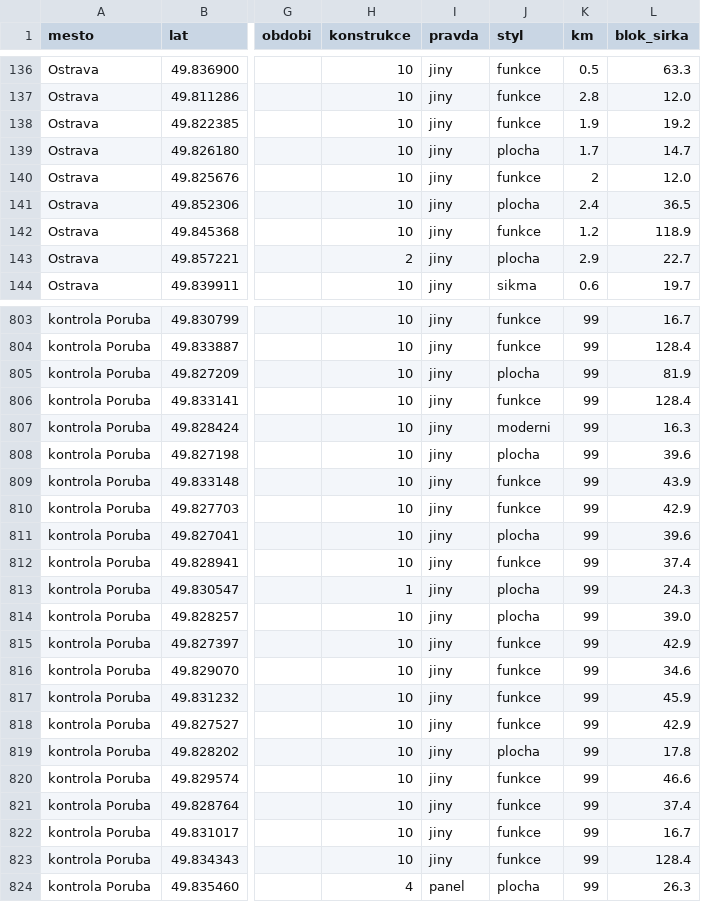
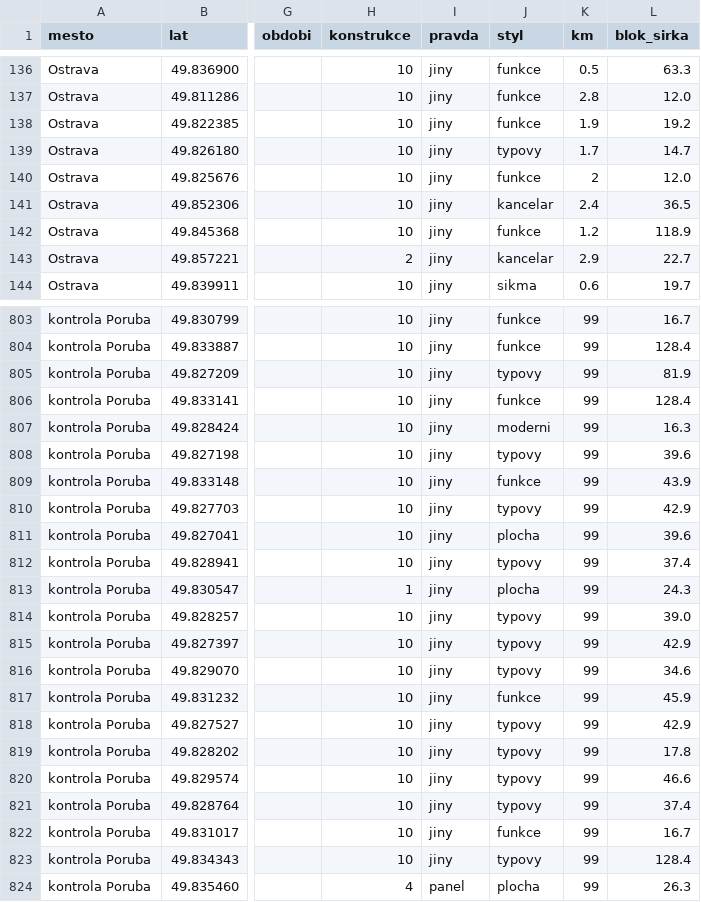
Before and after one commit to barasoukup/profily-ulic, a TSV file: evaluation/budovy-panel/vysledek-po.tsv, drawn as a sheet; only a part is shown, gaps mark what is left out; the diff covers the shown part only; the diff names each change by its address in the sheet, - before the commit and + after, or states it on an @@ line.

```diff
--- a/evaluation/budovy-panel/vysledek-po.tsv
+++ b/evaluation/budovy-panel/vysledek-po.tsv
-J139 (styl): plocha
+J139 (styl): typovy
-J141 (styl): plocha
+J141 (styl): kancelar
-J143 (styl): plocha
+J143 (styl): kancelar
-J805 (styl): plocha
+J805 (styl): typovy
-J808 (styl): plocha
+J808 (styl): typovy
-J810 (styl): funkce
+J810 (styl): typovy
-J812 (styl): funkce
+J812 (styl): typovy
-J814 (styl): plocha
+J814 (styl): typovy
-J815:J816 (styl): funkce
+J815:J816 (styl): typovy
-J818 (styl): funkce
+J818 (styl): typovy
-J819 (styl): plocha
+J819 (styl): typovy
-J820:J821 (styl): funkce
+J820:J821 (styl): typovy
-J823 (styl): funkce
+J823 (styl): typovy
```
Also changed, not shown: 1 removed row and 108 edited cells elsewhere in this file, 6 other files.
